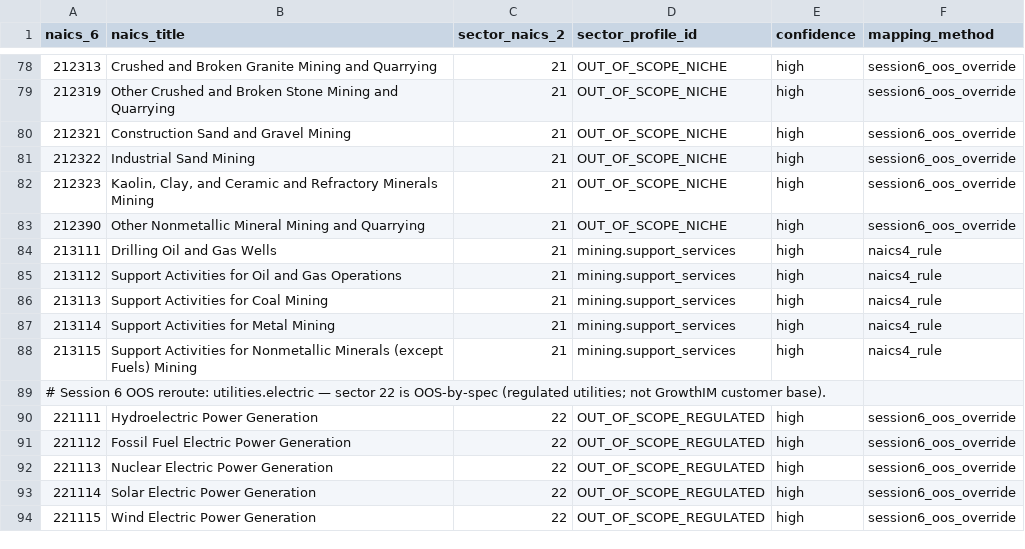
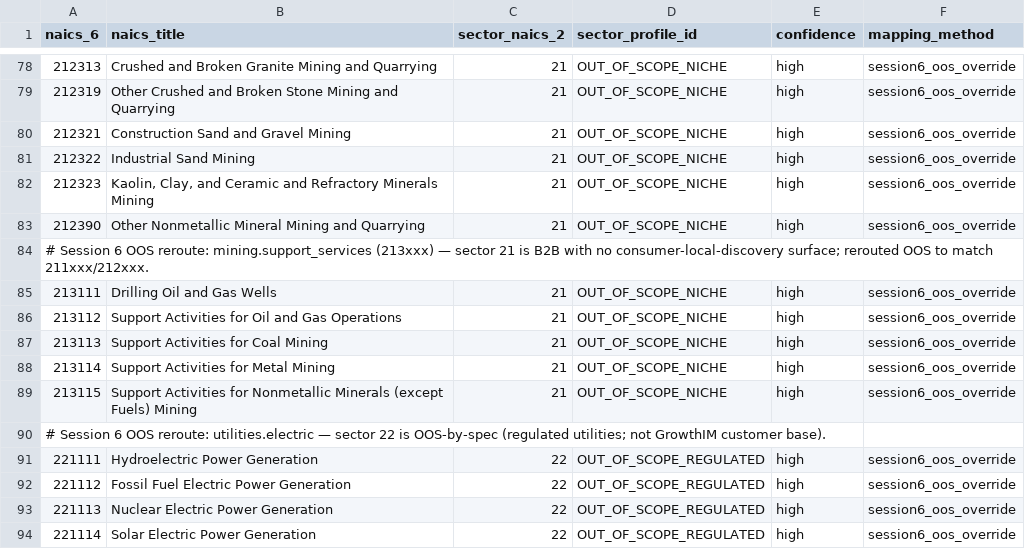
Before and after one commit to ravindrdev/bizradar, a CSV file: naicsRouter.csv, drawn as a sheet; only a part is shown, gaps mark what is left out; the shorter side is filled out with more unchanged rows.

```diff
--- a/naicsRouter.csv
+++ b/naicsRouter.csv
@@ -83,7 +83,8 @@ naics_6,naics_title,sector_naics_2,sector_profile_id,confidence,mapping_method
 212390,Other Nonmetallic Mineral Mining and Quarrying,21,OUT_OF_SCOPE_NICHE,high,session6_oos_override
-213111,Drilling Oil and Gas Wells,21,mining.support_services,high,naics4_rule
-213112,Support Activities for Oil and Gas Operations,21,mining.support_services,high,naics4_rule
-213113,Support Activities for Coal Mining,21,mining.support_services,high,naics4_rule
-213114,Support Activities for Metal Mining,21,mining.support_services,high,naics4_rule
-213115,Support Activities for Nonmetallic Minerals (except Fuels) Mining,21,mining.support_services,high,naics4_rule
+# Session 6 OOS reroute: mining.support_services (213xxx) — sector 21 is B2B with no consumer-local-discovery surface; rerouted OOS to match 211xxx/212xxx.
+213111,Drilling Oil and Gas Wells,21,OUT_OF_SCOPE_NICHE,high,session6_oos_override
+213112,Support Activities for Oil and Gas Operations,21,OUT_OF_SCOPE_NICHE,high,session6_oos_override
+213113,Support Activities for Coal Mining,21,OUT_OF_SCOPE_NICHE,high,session6_oos_override
+213114,Support Activities for Metal Mining,21,OUT_OF_SCOPE_NICHE,high,session6_oos_override
+213115,Support Activities for Nonmetallic Minerals (except Fuels) Mining,21,OUT_OF_SCOPE_NICHE,high,session6_oos_override
 # Session 6 OOS reroute: utilities.electric — sector 22 is OOS-by-spec (regulated utilities; not GrowthIM customer base).
```
Also changed, not shown: 18 other files.
